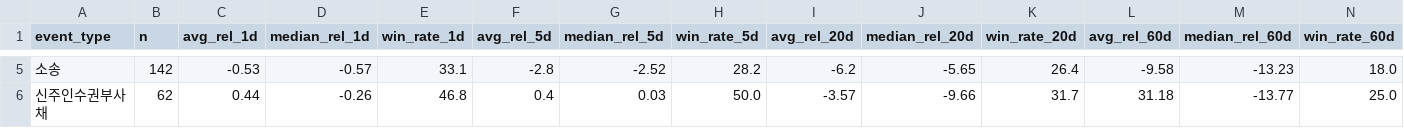
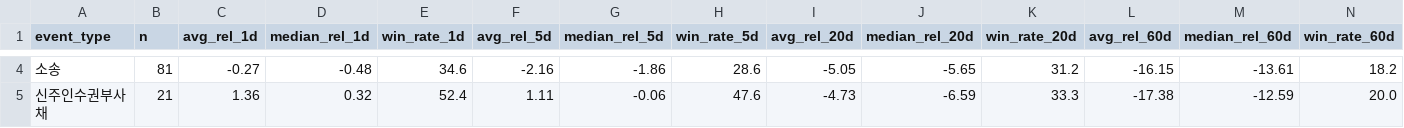
Before and after one commit to ssambaguita-sketch/apple-farm-assistant, a CSV file: investment_daily/backtest_stats.csv, drawn as a sheet; only a part is shown, gaps mark what is left out; the diff covers the shown part only.

```diff
--- a/investment_daily/backtest_stats.csv
+++ b/investment_daily/backtest_stats.csv
@@ -5,2 +4,2 @@
-소송,142,-0.53,-0.57,33.1,-2.8,-2.52,28.2,-6.2,-5.65,26.4,-9.58,-13.23,18.0
-신주인수권부사채,62,0.44,-0.26,46.8,0.4,0.03,50.0,-3.57,-9.66,31.7,31.18,-13.77,25.0
+소송,81,-0.27,-0.48,34.6,-2.16,-1.86,28.6,-5.05,-5.65,31.2,-16.15,-13.61,18.2
+신주인수권부사채,21,1.36,0.32,52.4,1.11,-0.06,47.6,-4.73,-6.59,33.3,-17.38,-12.59,20.0
```
Also changed, not shown: 1 removed row and 88 edited cells elsewhere in this file, 2 other files.
